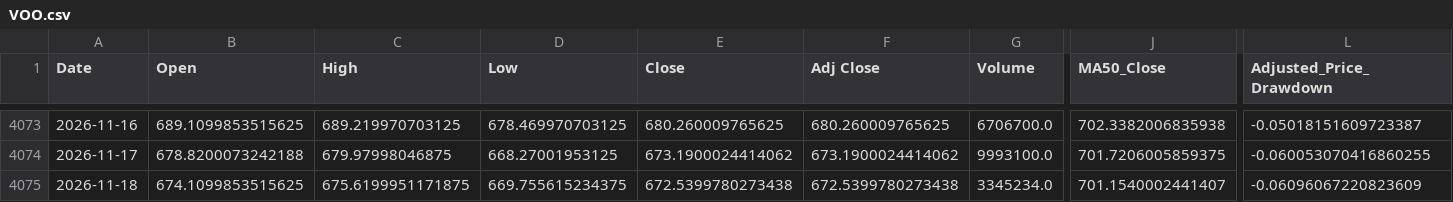
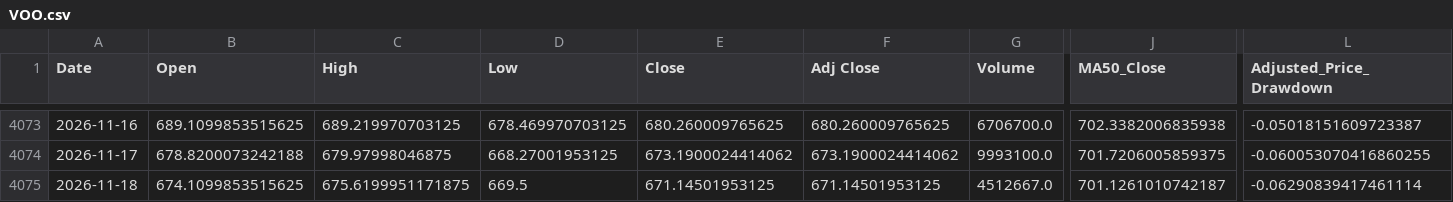
Before and after one commit to a23882005/LivingWaterAI, a CSV file: data/market_history/VOO.csv, drawn as a sheet; only a part is shown, gaps mark what is left out; the diff names each change by its address in the sheet, - before the commit and + after, or states it on an @@ line.

```diff
--- a/data/market_history/VOO.csv
+++ b/data/market_history/VOO.csv
-D4075 (Low): 669.755615234375
+D4075 (Low): 669.5
-E4075 (Close): 672.5399780273438
+E4075 (Close): 671.14501953125
-F4075 (Adj Close): 672.5399780273438
+F4075 (Adj Close): 671.14501953125
-G4075 (Volume): 3345234.0
+G4075 (Volume): 4512667.0
-J4075 (MA50_Close): 701.1540002441407
+J4075 (MA50_Close): 701.1261010742187
-L4075 (Adjusted_Price_Drawdown): -0.06096067220823609
+L4075 (Adjusted_Price_Drawdown): -0.06290839417461114
```
Also changed, not shown: data/market_history/QQQ.csv, data/market_history/SPY.csv, 4 other files.
